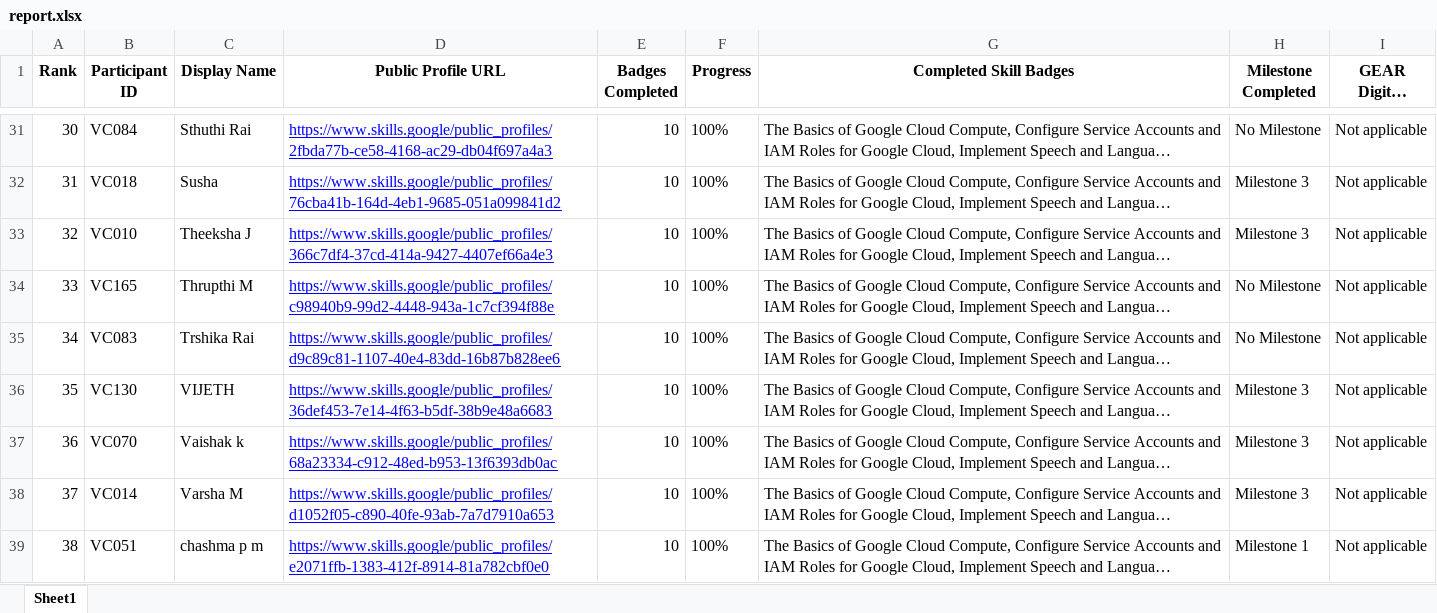
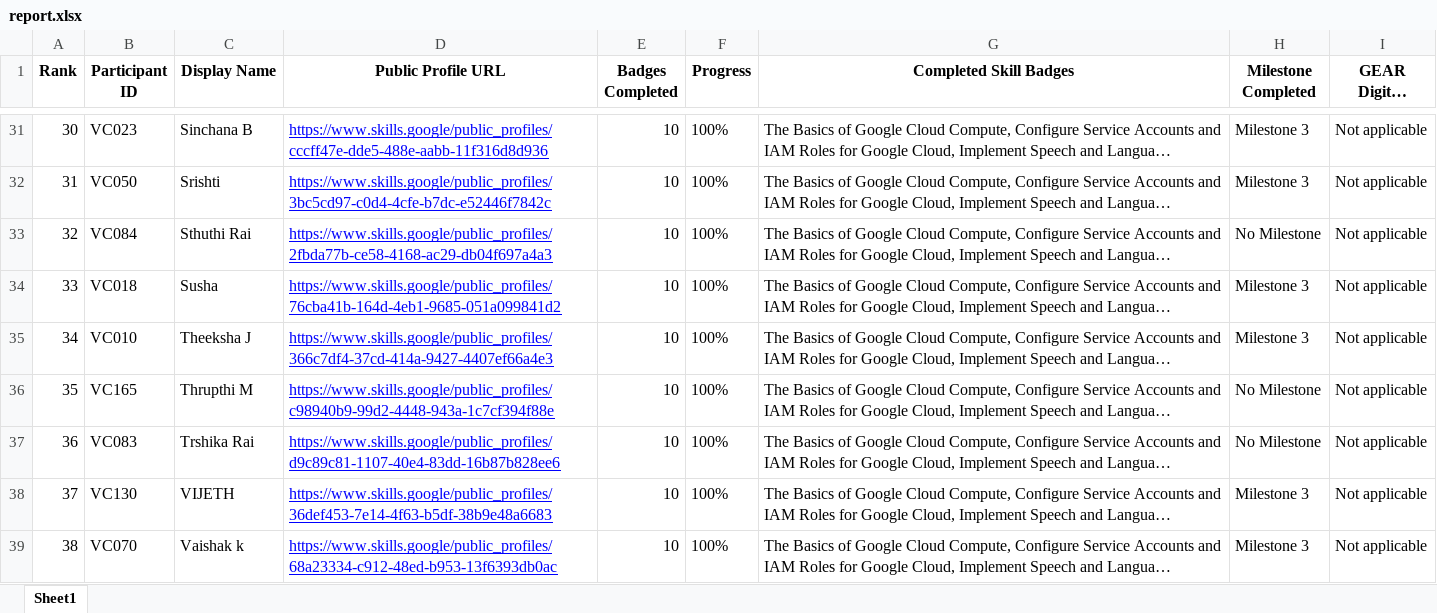
Before and after one commit to dishapoojary18/GDGoC-VC-Cloud-Leaderboard, an Excel workbook: report.xlsx, sheet Sheet1, drawn as a sheet; only a part is shown, gaps mark what is left out; long unchanged cells end in …; values as stored, in another font and other column widths than the file's, no borders; the diff covers the shown part only; the diff names each change by its address in the sheet, - before the commit and + after, or states it on an @@ line.

```diff
--- a/report.xlsx (sheet Sheet1)
+++ b/report.xlsx (sheet Sheet1)
-B31 (Participant ID): VC084
+B31 (Participant ID): VC023
-C31 (Display Name): Sthuthi Rai
+C31 (Display Name): Sinchana B
-D31 (Public Profile URL): https://www.skills.google/public_profiles/2fbda77b-ce58-4168-ac29-db04f697a4a3
+D31 (Public Profile URL): https://www.skills.google/public_profiles/cccff47e-dde5-488e-aabb-11f316d8d936
-H31 (Milestone Completed): No Milestone
+H31 (Milestone Completed): Milestone 3
-B32 (Participant ID): VC018
+B32 (Participant ID): VC050
-C32 (Display Name): Susha
+C32 (Display Name): Srishti
-D32 (Public Profile URL): https://www.skills.google/public_profiles/76cba41b-164d-4eb1-9685-051a099841d2
+D32 (Public Profile URL): https://www.skills.google/public_profiles/3bc5cd97-c0d4-4cfe-b7dc-e52446f7842c
-B33 (Participant ID): VC010
+B33 (Participant ID): VC084
-C33 (Display Name): Theeksha J
+C33 (Display Name): Sthuthi Rai
-D33 (Public Profile URL): https://www.skills.google/public_profiles/366c7df4-37cd-414a-9427-4407ef66a4e3
+D33 (Public Profile URL): https://www.skills.google/public_profiles/2fbda77b-ce58-4168-ac29-db04f697a4a3
-H33 (Milestone Completed): Milestone 3
+H33 (Milestone Completed): No Milestone
-B34 (Participant ID): VC165
+B34 (Participant ID): VC018
-C34 (Display Name): Thrupthi M
+C34 (Display Name): Susha
-D34 (Public Profile URL): https://www.skills.google/public_profiles/c98940b9-99d2-4448-943a-1c7cf394f88e
+D34 (Public Profile URL): https://www.skills.google/public_profiles/76cba41b-164d-4eb1-9685-051a099841d2
-H34:H35 (Milestone Completed): No Milestone
+H34:H35 (Milestone Completed): Milestone 3
-B35 (Participant ID): VC083
+B35 (Participant ID): VC010
-C35 (Display Name): Trshika Rai
+C35 (Display Name): Theeksha J
-D35 (Public Profile URL): https://www.skills.google/public_profiles/d9c89c81-1107-40e4-83dd-16b87b828ee6
+D35 (Public Profile URL): https://www.skills.google/public_profiles/366c7df4-37cd-414a-9427-4407ef66a4e3
-B36 (Participant ID): VC130
+B36 (Participant ID): VC165
-C36 (Display Name): VIJETH
+C36 (Display Name): Thrupthi M
-D36 (Public Profile URL): https://www.skills.google/public_profiles/36def453-7e14-4f63-b5df-38b9e48a6683
+D36 (Public Profile URL): https://www.skills.google/public_profiles/c98940b9-99d2-4448-943a-1c7cf394f88e
-H36:H37 (Milestone Completed): Milestone 3
+H36:H37 (Milestone Completed): No Milestone
-B37 (Participant ID): VC070
+B37 (Participant ID): VC083
-C37 (Display Name): Vaishak k
+C37 (Display Name): Trshika Rai
-D37 (Public Profile URL): https://www.skills.google/public_profiles/68a23334-c912-48ed-b953-13f6393db0ac
+D37 (Public Profile URL): https://www.skills.google/public_profiles/d9c89c81-1107-40e4-83dd-16b87b828ee6
-B38 (Participant ID): VC014
+B38 (Participant ID): VC130
-C38 (Display Name): Varsha M
+C38 (Display Name): VIJETH
-D38 (Public Profile URL): https://www.skills.google/public_profiles/d1052f05-c890-40fe-93ab-7a7d7910a653
+D38 (Public Profile URL): https://www.skills.google/public_profiles/36def453-7e14-4f63-b5df-38b9e48a6683
-B39 (Participant ID): VC051
+B39 (Participant ID): VC070
-C39 (Display Name): chashma p m
+C39 (Display Name): Vaishak k
-D39 (Public Profile URL): https://www.skills.google/public_profiles/e2071ffb-1383-412f-8914-81a782cbf0e0
+D39 (Public Profile URL): https://www.skills.google/public_profiles/68a23334-c912-48ed-b953-13f6393db0ac
-H39 (Milestone Completed): Milestone 1
+H39 (Milestone Completed): Milestone 3
```
Also changed, not shown: 583 edited cells elsewhere in this sheet, 2 other files.
